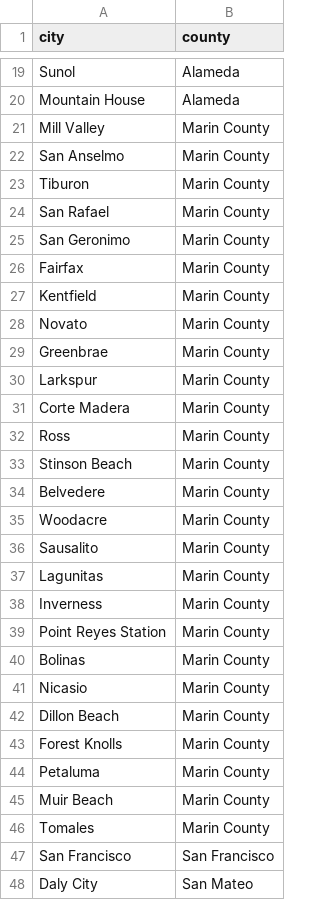
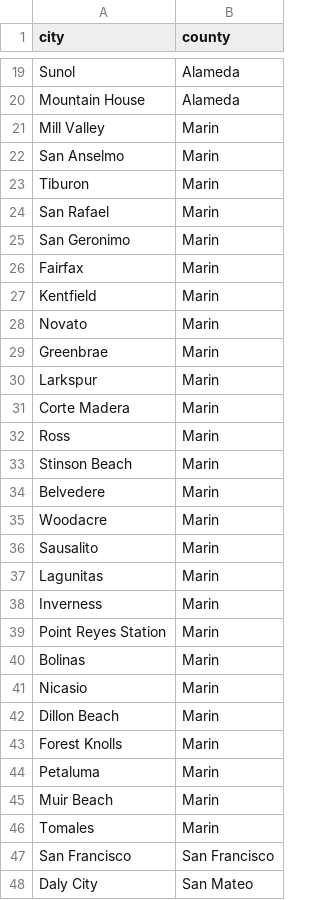
Before and after one commit to sarahmorin/mls-stats, a CSV file: county_key.csv, drawn as a sheet; only a part is shown, gaps mark what is left out.

Commit message:
updated Marin County to Marin

```diff
--- a/county_key.csv
+++ b/county_key.csv
@@ -20,28 +20,28 @@ Sunol,Alameda
 Mountain House,Alameda
-Mill Valley,Marin County
-San Anselmo,Marin County
-Tiburon,Marin County
-San Rafael,Marin County
-San Geronimo,Marin County
-Fairfax,Marin County
-Kentfield,Marin County
-Novato,Marin County
-Greenbrae,Marin County
-Larkspur,Marin County
-Corte Madera,Marin County
-Ross,Marin County
-Stinson Beach,Marin County
-Belvedere,Marin County
-Woodacre,Marin County
-Sausalito,Marin County
-Lagunitas,Marin County
-Inverness,Marin County
-Point Reyes Station,Marin County
-Bolinas,Marin County
-Nicasio,Marin County
-Dillon Beach,Marin County
-Forest Knolls,Marin County
-Petaluma,Marin County
-Muir Beach,Marin County
-Tomales,Marin County
+Mill Valley,Marin
+San Anselmo,Marin
+Tiburon,Marin
+San Rafael,Marin
+San Geronimo,Marin
+Fairfax,Marin
+Kentfield,Marin
+Novato,Marin
+Greenbrae,Marin
+Larkspur,Marin
+Corte Madera,Marin
+Ross,Marin
+Stinson Beach,Marin
+Belvedere,Marin
+Woodacre,Marin
+Sausalito,Marin
+Lagunitas,Marin
+Inverness,Marin
+Point Reyes Station,Marin
+Bolinas,Marin
+Nicasio,Marin
+Dillon Beach,Marin
+Forest Knolls,Marin
+Petaluma,Marin
+Muir Beach,Marin
+Tomales,Marin
 San Francisco,San Francisco
```
